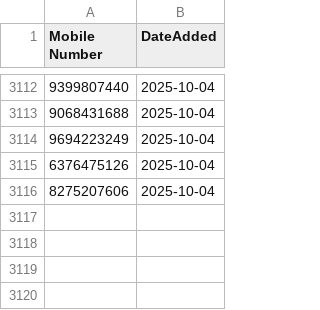
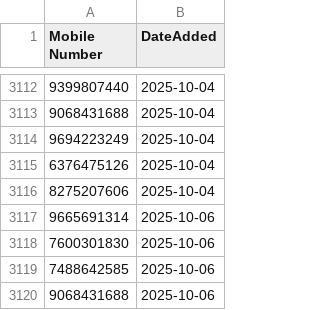
Before and after one commit to sricharithreddy/Revolt_Data_Cleaner, a CSV file: seen_feedback_mobiles.csv, drawn as a sheet; only a part is shown, gaps mark what is left out; the diff names each change by its address in the sheet, - before the commit and + after, or states it on an @@ line.

Commit message:
Update blocklist [auto-commit]

```diff
--- a/seen_feedback_mobiles.csv
+++ b/seen_feedback_mobiles.csv
+row 3117: 9665691314 | 2025-10-06
+row 3118: 7600301830 | 2025-10-06
+row 3119: 7488642585 | 2025-10-06
+row 3120: 9068431688 | 2025-10-06
```
